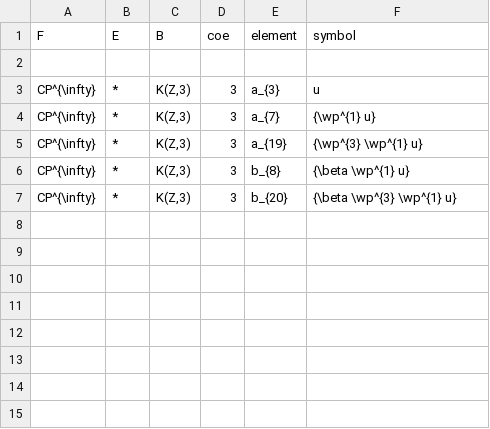
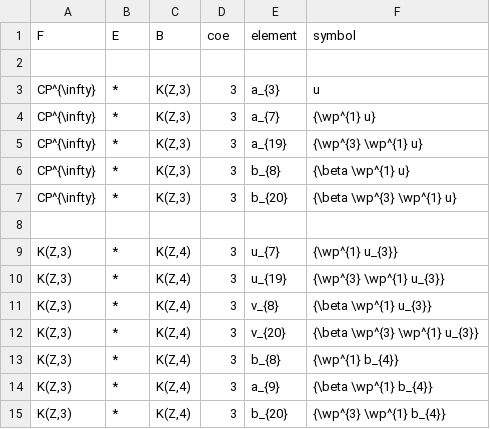
Before and after one commit to akebono03/Serre-Spectral-Sequence, a CSV file: element_symbol.csv, drawn as a sheet.

```diff
--- a/element_symbol.csv
+++ b/element_symbol.csv
@@ -7 +7,9 @@ CP^{\infty},*,"K(Z,3)",3,b_{8},"{\beta \wp^{1} u}"
 CP^{\infty},*,"K(Z,3)",3,b_{20},"{\beta \wp^{3} \wp^{1} u}"
+
+"K(Z,3)",*,"K(Z,4)",3,u_{7},"{\wp^{1} u_{3}}"
+"K(Z,3)",*,"K(Z,4)",3,u_{19},"{\wp^{3} \wp^{1} u_{3}}"
+"K(Z,3)",*,"K(Z,4)",3,v_{8},"{\beta \wp^{1} u_{3}}"
+"K(Z,3)",*,"K(Z,4)",3,v_{20},"{\beta \wp^{3} \wp^{1} u_{3}}"
+"K(Z,3)",*,"K(Z,4)",3,b_{8},"{\wp^{1} b_{4}}"
+"K(Z,3)",*,"K(Z,4)",3,a_{9},"{\beta \wp^{1} b_{4}}"
+"K(Z,3)",*,"K(Z,4)",3,b_{20},"{\wp^{3} \wp^{1} b_{4}}"
```
Also changed, not shown: reference.csv, 2 other files.
